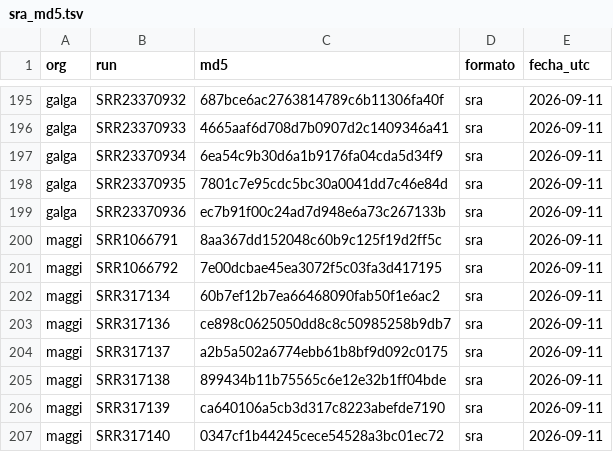
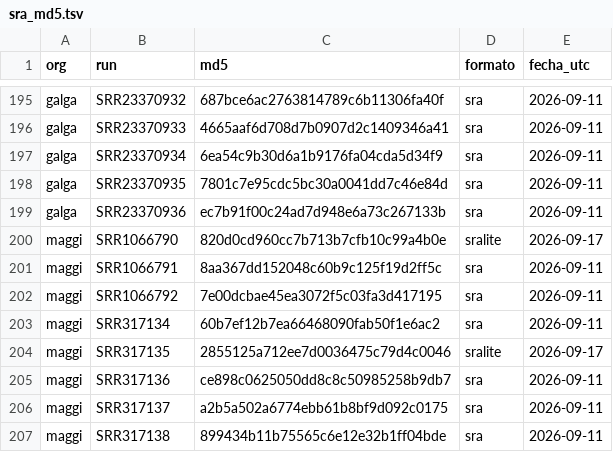
Before and after one commit to youkonskernel-afk/tesis, a TSV file: data/sra_md5.tsv, drawn as a sheet; only a part is shown, gaps mark what is left out; the shorter side is filled out with more unchanged rows; the diff names each change by its address in the sheet, - before the commit and + after, or states it on an @@ line.

```diff
--- a/data/sra_md5.tsv
+++ b/data/sra_md5.tsv
+row 200: maggi | SRR1066790 | 820d0cd960cc7b713b7cfb10c99a4b0e | sralite | 2026-09-17
+row 204: maggi | SRR317135 | 2855125a712ee7d0036475c79d4c0046 | sralite | 2026-09-17
```
